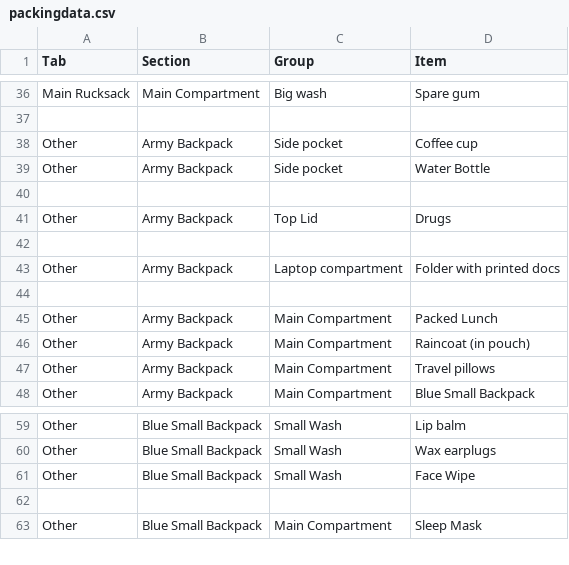
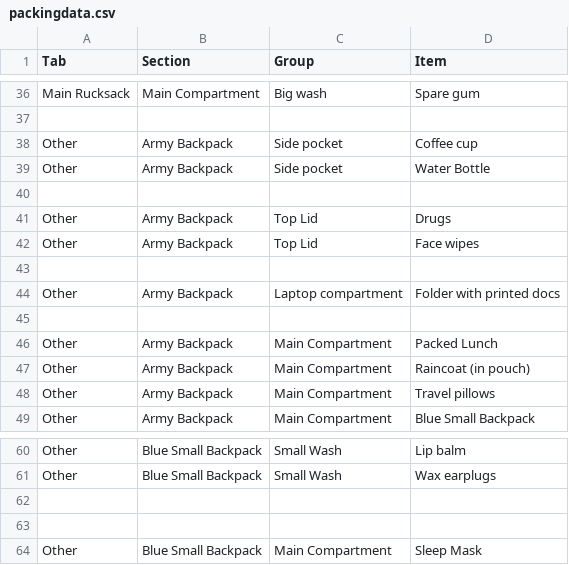
Before and after one commit to rosienevy/Packing, a CSV file: packingdata.csv, drawn as a sheet; only a part is shown, gaps mark what is left out.

Commit message:
Update packingdata.csv

```diff
--- a/packingdata.csv
+++ b/packingdata.csv
@@ -41,2 +41,3 @@ Other,Army Backpack,Side pocket,Water Bottle
 Other,Army Backpack,Top Lid,Drugs
+Other,Army Backpack,Top Lid,Face wipes
 ,,,
@@ -60,3 +61,3 @@ Other,Blue Small Backpack,Small Wash,Lip balm
 Other,Blue Small Backpack,Small Wash,Wax earplugs
-Other,Blue Small Backpack,Small Wash,Face Wipe
+
 ,,,
```
